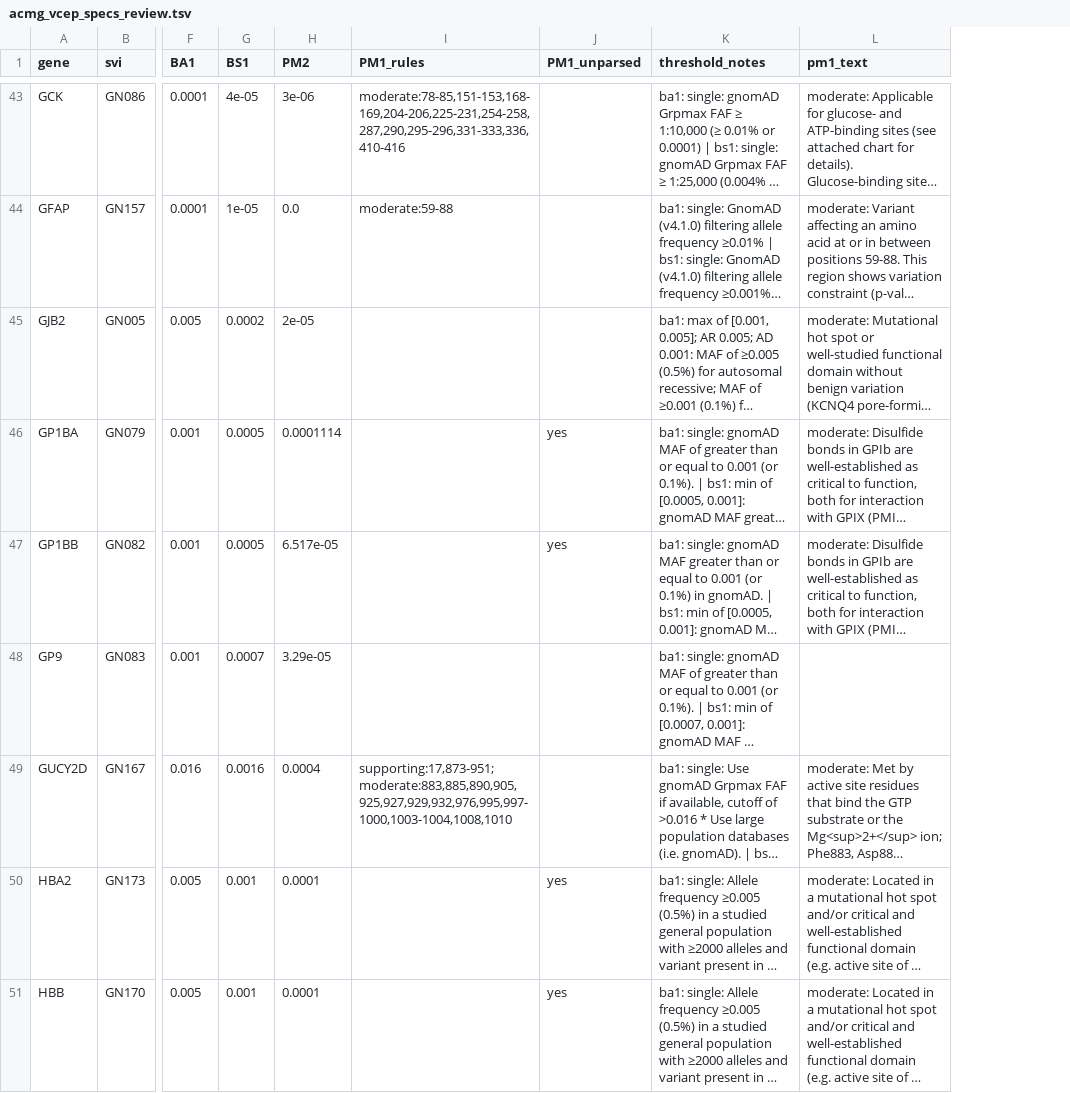
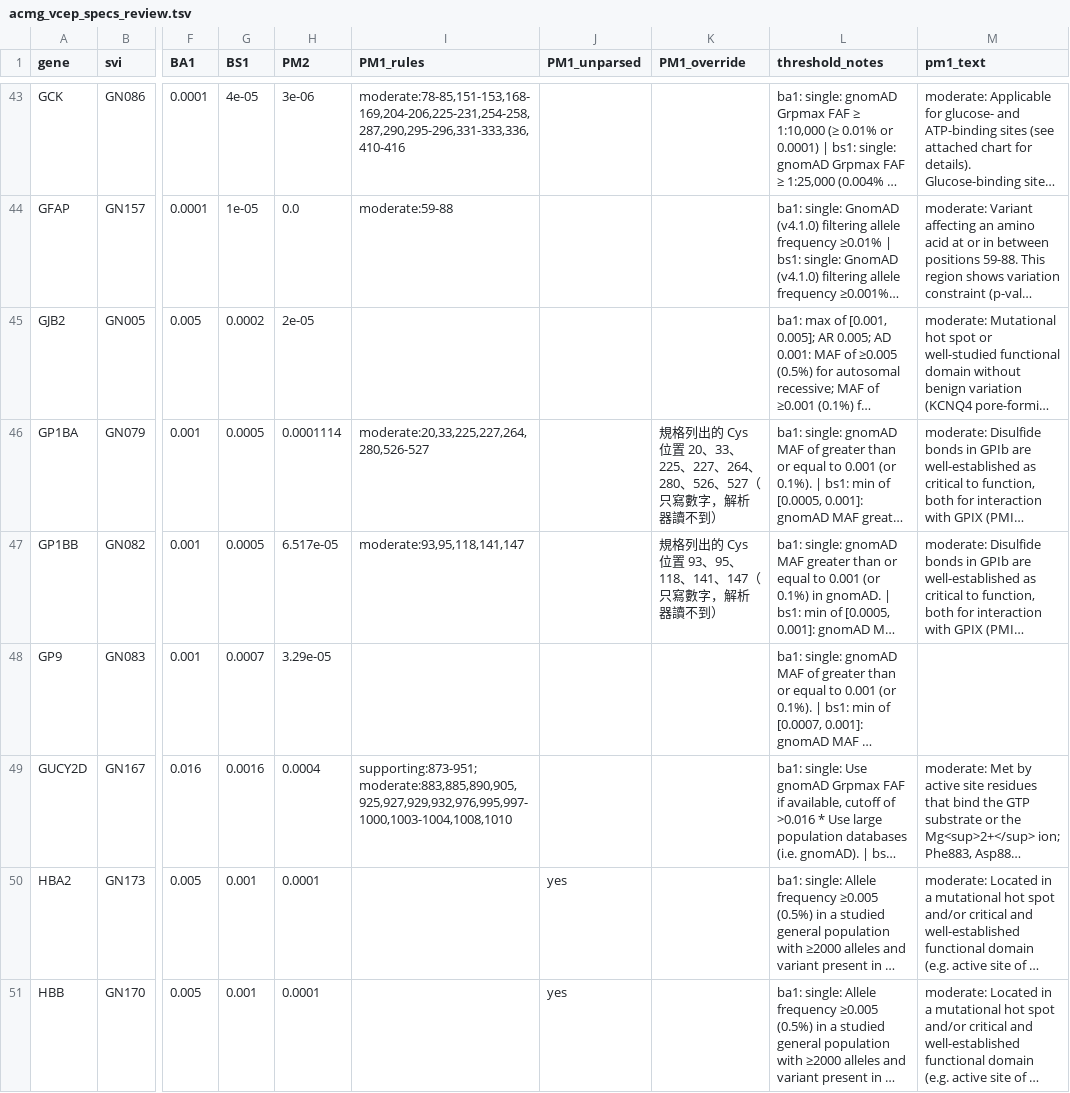
Before and after one commit to puddingyd/NGS-UI, a TSV file: docs/research/acmg_vcep_specs_review.tsv, drawn as a sheet; only a part is shown, gaps mark what is left out; long unchanged cells end in …; the diff covers the shown part only; the diff names each change by its address in the sheet, - before the commit and + after, or states it on an @@ line.

```diff
--- a/docs/research/acmg_vcep_specs_review.tsv
+++ b/docs/research/acmg_vcep_specs_review.tsv
+column K (PM1_override), rows 46-47: 規格列出的 Cys 位置 20、33、225、227、264、280、526、527（只寫數字，解析器讀不到） | 規格列出的 Cys 位置 93、95、118、141、147（只寫數字，解析器讀不到）
-I46 (PM1_rules): (empty)
+I46 (PM1_rules): moderate:20,33,225,227,264,280,526-527
-J46:J47 (PM1_unparsed): yes
+J46:J47 (PM1_unparsed): (empty)
-I47 (PM1_rules): (empty)
+I47 (PM1_rules): moderate:93,95,118,141,147
-I49 (PM1_rules): supporting:17,873-951; moderate:883,885,890,905,925,927,929,932,976,995,997-1000,1003-1004,1008,1010
+I49 (PM1_rules): supporting:873-951; moderate:883,885,890,905,925,927,929,932,976,995,997-1000,1003-1004,1008,1010
```
Also changed, not shown: 11 edited cells elsewhere in this file, 18 other files.
